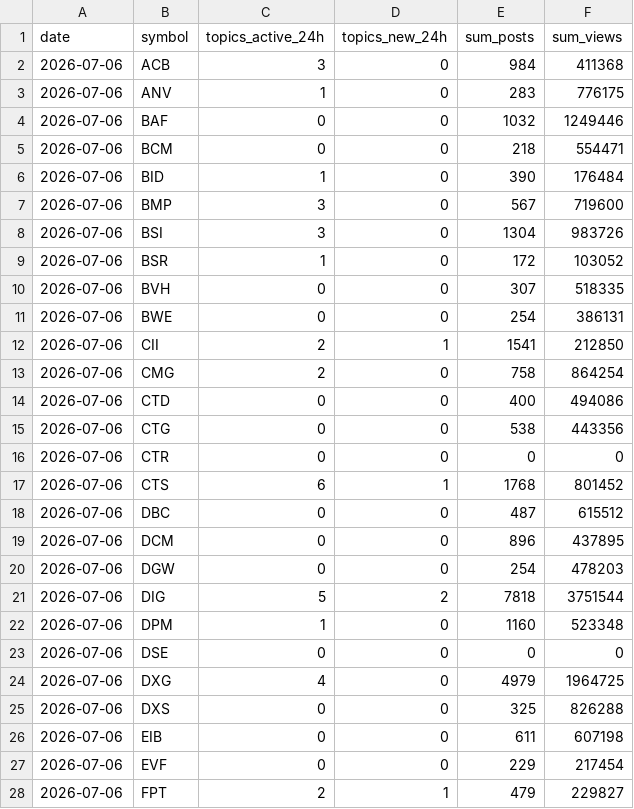
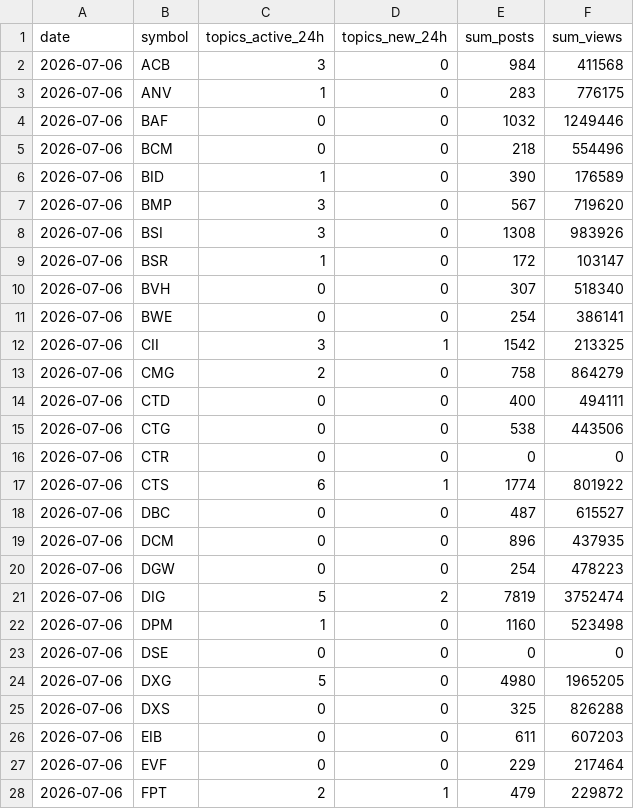
Before and after one commit to yumiba924-a11y/vn-morning-brief, a CSV file: social_history/buzz_f247_daily.csv, drawn as a sheet; only a part is shown; the diff covers the shown part only.

```diff
--- a/social_history/buzz_f247_daily.csv
+++ b/social_history/buzz_f247_daily.csv
@@ -1,28 +1,28 @@
 date,symbol,topics_active_24h,topics_new_24h,sum_posts,sum_views
-2026-07-06,ACB,3,0,984,411368
+2026-07-06,ACB,3,0,984,411568
 2026-07-06,ANV,1,0,283,776175
 2026-07-06,BAF,0,0,1032,1249446
-2026-07-06,BCM,0,0,218,554471
-2026-07-06,BID,1,0,390,176484
-2026-07-06,BMP,3,0,567,719600
-2026-07-06,BSI,3,0,1304,983726
-2026-07-06,BSR,1,0,172,103052
-2026-07-06,BVH,0,0,307,518335
-2026-07-06,BWE,0,0,254,386131
-2026-07-06,CII,2,1,1541,212850
-2026-07-06,CMG,2,0,758,864254
-2026-07-06,CTD,0,0,400,494086
-2026-07-06,CTG,0,0,538,443356
+2026-07-06,BCM,0,0,218,554496
+2026-07-06,BID,1,0,390,176589
+2026-07-06,BMP,3,0,567,719620
+2026-07-06,BSI,3,0,1308,983926
+2026-07-06,BSR,1,0,172,103147
+2026-07-06,BVH,0,0,307,518340
+2026-07-06,BWE,0,0,254,386141
+2026-07-06,CII,3,1,1542,213325
+2026-07-06,CMG,2,0,758,864279
+2026-07-06,CTD,0,0,400,494111
+2026-07-06,CTG,0,0,538,443506
 2026-07-06,CTR,0,0,0,0
-2026-07-06,CTS,6,1,1768,801452
-2026-07-06,DBC,0,0,487,615512
-2026-07-06,DCM,0,0,896,437895
-2026-07-06,DGW,0,0,254,478203
-2026-07-06,DIG,5,2,7818,3751544
-2026-07-06,DPM,1,0,1160,523348
+2026-07-06,CTS,6,1,1774,801922
+2026-07-06,DBC,0,0,487,615527
+2026-07-06,DCM,0,0,896,437935
+2026-07-06,DGW,0,0,254,478223
+2026-07-06,DIG,5,2,7819,3752474
+2026-07-06,DPM,1,0,1160,523498
 2026-07-06,DSE,0,0,0,0
-2026-07-06,DXG,4,0,4979,1964725
+2026-07-06,DXG,5,0,4980,1965205
 2026-07-06,DXS,0,0,325,826288
-2026-07-06,EIB,0,0,611,607198
-2026-07-06,EVF,0,0,229,217454
-2026-07-06,FPT,2,1,479,229827
+2026-07-06,EIB,0,0,611,607203
+2026-07-06,EVF,0,0,229,217464
+2026-07-06,FPT,2,1,479,229872
```
Also changed, not shown: 87 edited cells elsewhere in this file, social_history/buzz_daily.csv, 2 other files.
